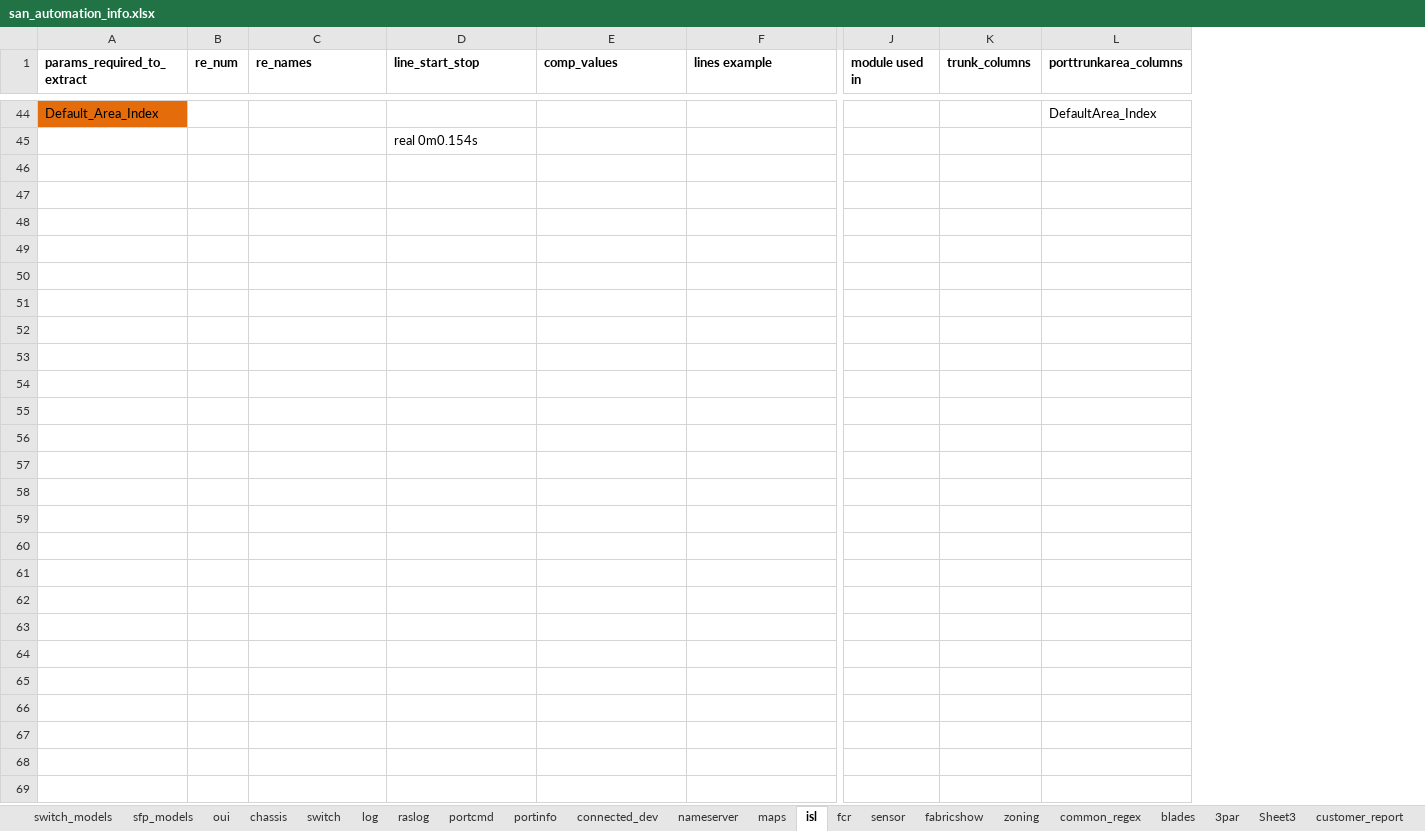
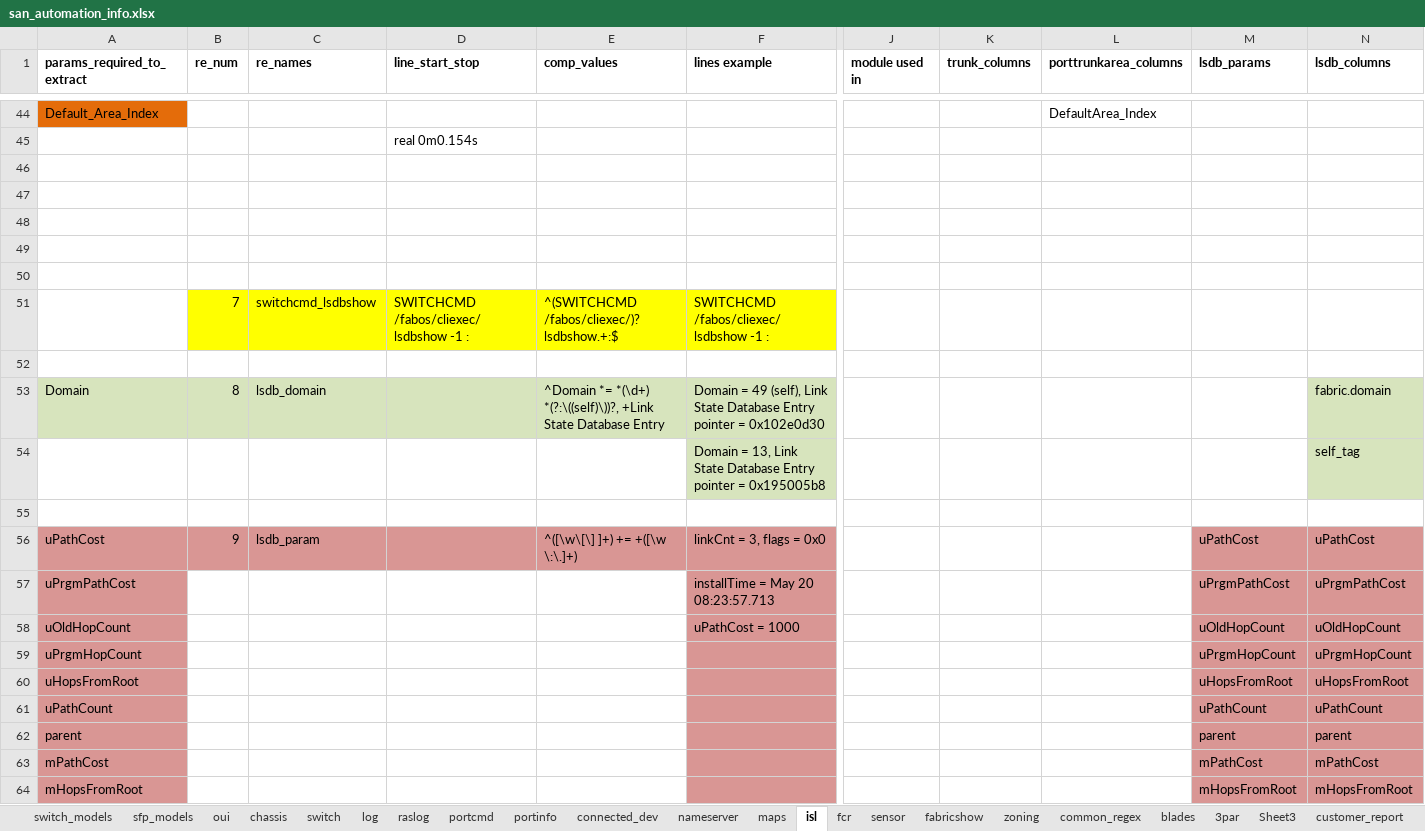
Before and after one commit to KonstantinAlxVlasenko/san_report_automation, an Excel workbook: san_automation_info.xlsx, sheet isl, drawn as a sheet; only a part is shown, gaps mark what is left out; values as stored, in another font and other column widths than the file's, no borders; rows hold the shown columns only; the diff covers the shown part only; the diff names each change by its address in the sheet, - before the commit and + after, or states it on an @@ line.

Commit message:
lsdb collection added

```diff
--- a/san_automation_info.xlsx (sheet isl)
+++ b/san_automation_info.xlsx (sheet isl)
+column M (lsdb_params), empty
+column N (lsdb_columns), empty
+row 46: (empty)
+row 47: (empty)
+row 48: (empty)
+row 49: (empty)
+row 50: (empty)
+row 51:  | 7 | switchcmd_lsdbshow | SWITCHCMD /fabos/cliexec/lsdbshow -1 : | ^(SWITCHCMD /fabos/cliexec/)?lsdbshow.+:$ | SWITCHCMD /fabos/cliexec/lsdbshow -1 :
+row 52: (empty)
+row 53: Domain | 8 | lsdb_domain |  | ^Domain *= *(\d+) *(?:\((self)\))?, +Link State Database Entry | Domain = 49 (self), Link State Database Entry pointer = 0x102e0d30 |  |  |  |  | fabric.domain
+row 54:  |  |  |  |  | Domain = 13, Link State Database Entry pointer = 0x195005b8 |  |  |  |  | self_tag
+row 55: (empty)
+row 56: uPathCost | 9 | lsdb_param |  | ^([\w\[\] ]+) += +([\w \:\.]+) | linkCnt = 3, flags = 0x0 |  |  |  | uPathCost | uPathCost
+row 57: uPrgmPathCost |  |  |  |  | installTime = May 20 08:23:57.713 |  |  |  | uPrgmPathCost | uPrgmPathCost
+row 58: uOldHopCount |  |  |  |  | uPathCost = 1000 |  |  |  | uOldHopCount | uOldHopCount
+row 59: uPrgmHopCount |  |  |  |  |  |  |  |  | uPrgmHopCount | uPrgmHopCount
+row 60: uHopsFromRoot |  |  |  |  |  |  |  |  | uHopsFromRoot | uHopsFromRoot
+row 61: uPathCount |  |  |  |  |  |  |  |  | uPathCount | uPathCount
+row 62: parent |  |  |  |  |  |  |  |  | parent | parent
+row 63: mPathCost |  |  |  |  |  |  |  |  | mPathCost | mPathCost
+row 64: mHopsFromRoot |  |  |  |  |  |  |  |  | mHopsFromRoot | mHopsFromRoot
```
Also changed, not shown: 9 added rows elsewhere in this sheet, sheet customer_report, sheet switch_models, sheet fabricshow, report_info.xlsx, 15 other files.
